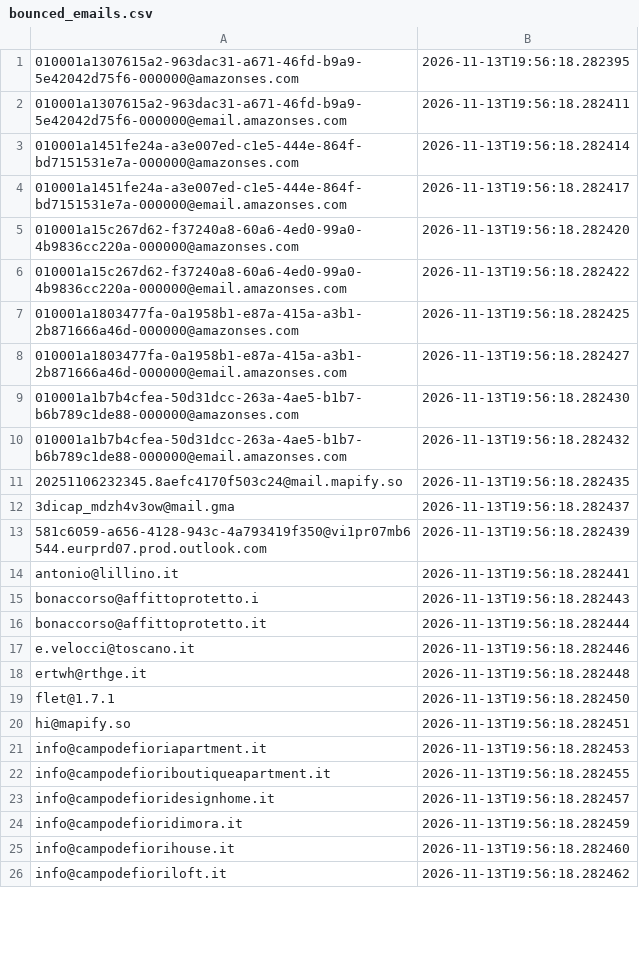
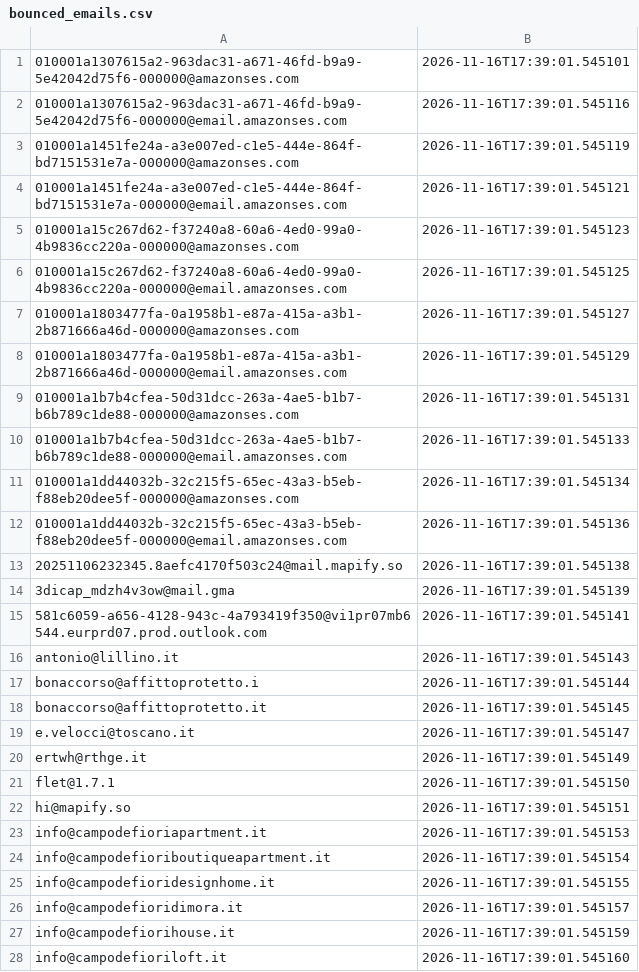
Before and after one commit to FR-Immobiliare/fotoroma-linkedin-autopilot, a CSV file: data/bounced_emails.csv, drawn as a sheet; only a part is shown; the diff covers the shown part only.

Commit message:
Auto-pulizia bounce ed aggiornamento log outreach [skip ci]

```diff
--- a/data/bounced_emails.csv
+++ b/data/bounced_emails.csv
@@ -1,26 +1,28 @@
-010001a1307615a2-963dac31-a671-46fd-b9a9-5e42042d75f6-000000@amazonses.com,2026-11-13T19:56:18.282395
-010001a1307615a2-963dac31-a671-46fd-b9a9-5e42042d75f6-000000@email.amazonses.com,2026-11-13T19:56:18.282411
-010001a1451fe24a-a3e007ed-c1e5-444e-864f-bd7151531e7a-000000@amazonses.com,2026-11-13T19:56:18.282414
-010001a1451fe24a-a3e007ed-c1e5-444e-864f-bd7151531e7a-000000@email.amazonses.com,2026-11-13T19:56:18.282417
-010001a15c267d62-f37240a8-60a6-4ed0-99a0-4b9836cc220a-000000@amazonses.com,2026-11-13T19:56:18.282420
-010001a15c267d62-f37240a8-60a6-4ed0-99a0-4b9836cc220a-000000@email.amazonses.com,2026-11-13T19:56:18.282422
-010001a1803477fa-0a1958b1-e87a-415a-a3b1-2b871666a46d-000000@amazonses.com,2026-11-13T19:56:18.282425
-010001a1803477fa-0a1958b1-e87a-415a-a3b1-2b871666a46d-000000@email.amazonses.com,2026-11-13T19:56:18.282427
-010001a1b7b4cfea-50d31dcc-263a-4ae5-b1b7-b6b789c1de88-000000@amazonses.com,2026-11-13T19:56:18.282430
-010001a1b7b4cfea-50d31dcc-263a-4ae5-b1b7-b6b789c1de88-000000@email.amazonses.com,2026-11-13T19:56:18.282432
-20251106232345.8aefc4170f503c24@mail.mapify.so,2026-11-13T19:56:18.282435
-3dicap_mdzh4v3ow@mail.gma,2026-11-13T19:56:18.282437
-581c6059-a656-4128-943c-4a793419f350@vi1pr07mb6544.eurprd07.prod.outlook.com,2026-11-13T19:56:18.282439
-antonio@lillino.it,2026-11-13T19:56:18.282441
-bonaccorso@affittoprotetto.i,2026-11-13T19:56:18.282443
-bonaccorso@affittoprotetto.it,2026-11-13T19:56:18.282444
-e.velocci@toscano.it,2026-11-13T19:56:18.282446
-ertwh@rthge.it,2026-11-13T19:56:18.282448
-flet@1.7.1,2026-11-13T19:56:18.282450
-hi@mapify.so,2026-11-13T19:56:18.282451
-info@campodefioriapartment.it,2026-11-13T19:56:18.282453
-info@campodefioriboutiqueapartment.it,2026-11-13T19:56:18.282455
-info@campodefioridesignhome.it,2026-11-13T19:56:18.282457
-info@campodefioridimora.it,2026-11-13T19:56:18.282459
-info@campodefiorihouse.it,2026-11-13T19:56:18.282460
-info@campodefioriloft.it,2026-11-13T19:56:18.282462
+010001a1307615a2-963dac31-a671-46fd-b9a9-5e42042d75f6-000000@amazonses.com,2026-11-16T17:39:01.545101
+010001a1307615a2-963dac31-a671-46fd-b9a9-5e42042d75f6-000000@email.amazonses.com,2026-11-16T17:39:01.545116
+010001a1451fe24a-a3e007ed-c1e5-444e-864f-bd7151531e7a-000000@amazonses.com,2026-11-16T17:39:01.545119
+010001a1451fe24a-a3e007ed-c1e5-444e-864f-bd7151531e7a-000000@email.amazonses.com,2026-11-16T17:39:01.545121
+010001a15c267d62-f37240a8-60a6-4ed0-99a0-4b9836cc220a-000000@amazonses.com,2026-11-16T17:39:01.545123
+010001a15c267d62-f37240a8-60a6-4ed0-99a0-4b9836cc220a-000000@email.amazonses.com,2026-11-16T17:39:01.545125
+010001a1803477fa-0a1958b1-e87a-415a-a3b1-2b871666a46d-000000@amazonses.com,2026-11-16T17:39:01.545127
+010001a1803477fa-0a1958b1-e87a-415a-a3b1-2b871666a46d-000000@email.amazonses.com,2026-11-16T17:39:01.545129
+010001a1b7b4cfea-50d31dcc-263a-4ae5-b1b7-b6b789c1de88-000000@amazonses.com,2026-11-16T17:39:01.545131
+010001a1b7b4cfea-50d31dcc-263a-4ae5-b1b7-b6b789c1de88-000000@email.amazonses.com,2026-11-16T17:39:01.545133
+010001a1dd44032b-32c215f5-65ec-43a3-b5eb-f88eb20dee5f-000000@amazonses.com,2026-11-16T17:39:01.545134
+010001a1dd44032b-32c215f5-65ec-43a3-b5eb-f88eb20dee5f-000000@email.amazonses.com,2026-11-16T17:39:01.545136
+20251106232345.8aefc4170f503c24@mail.mapify.so,2026-11-16T17:39:01.545138
+3dicap_mdzh4v3ow@mail.gma,2026-11-16T17:39:01.545139
+581c6059-a656-4128-943c-4a793419f350@vi1pr07mb6544.eurprd07.prod.outlook.com,2026-11-16T17:39:01.545141
+antonio@lillino.it,2026-11-16T17:39:01.545143
+bonaccorso@affittoprotetto.i,2026-11-16T17:39:01.545144
+bonaccorso@affittoprotetto.it,2026-11-16T17:39:01.545145
+e.velocci@toscano.it,2026-11-16T17:39:01.545147
+ertwh@rthge.it,2026-11-16T17:39:01.545149
+flet@1.7.1,2026-11-16T17:39:01.545150
+hi@mapify.so,2026-11-16T17:39:01.545151
+info@campodefioriapartment.it,2026-11-16T17:39:01.545153
+info@campodefioriboutiqueapartment.it,2026-11-16T17:39:01.545154
+info@campodefioridesignhome.it,2026-11-16T17:39:01.545155
+info@campodefioridimora.it,2026-11-16T17:39:01.545157
+info@campodefiorihouse.it,2026-11-16T17:39:01.545159
+info@campodefioriloft.it,2026-11-16T17:39:01.545160
```
Also changed, not shown: 79 edited cells elsewhere in this file.
